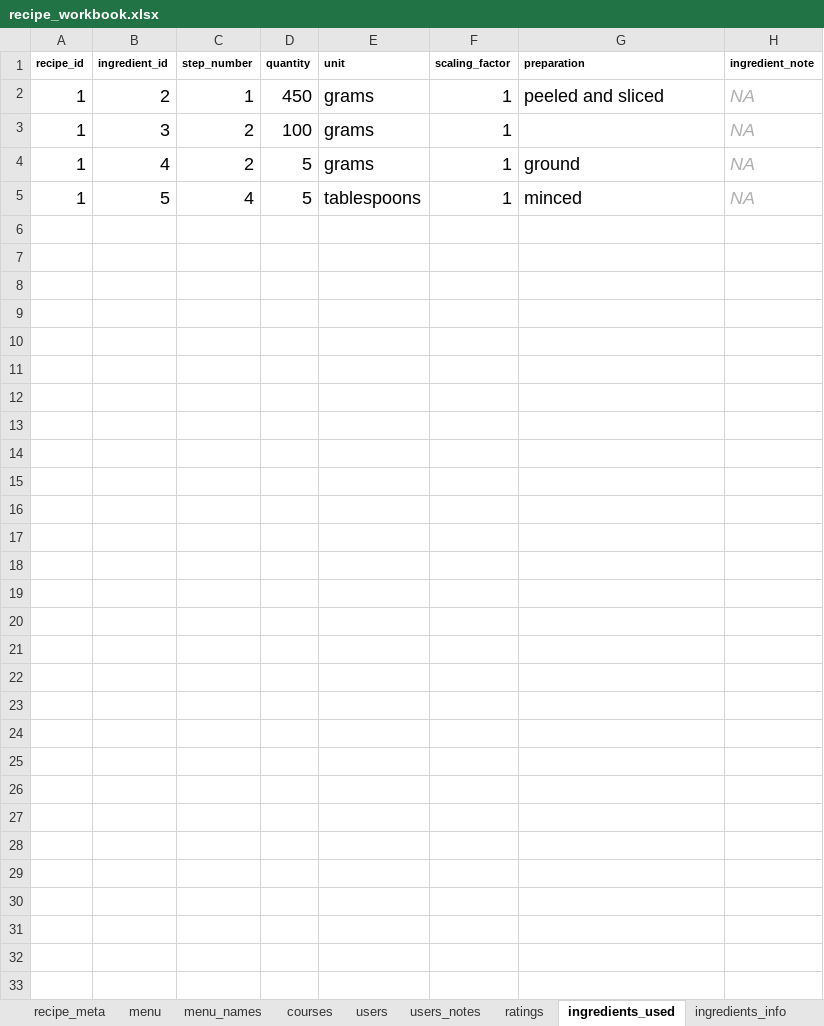
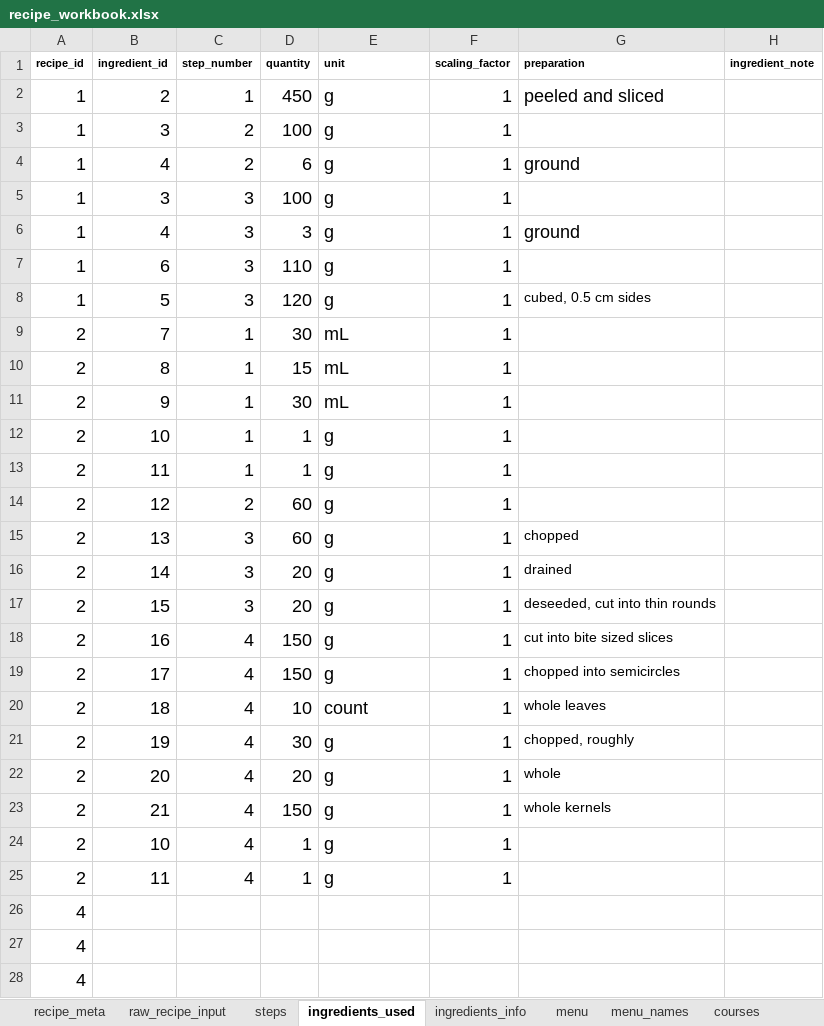
Before and after one commit to MaraAlexeev/701_database_project_MaraAlexeev, an Excel workbook: files/recipe_workbook.xlsx, sheet ingredients_used, drawn as a sheet; values as stored, in another font and other column widths than the file's, no borders; addresses are those after the commit; the diff names each change by its address in the sheet, - before the commit and + after, or states it on an @@ line.

Commit message:
Updates to recipes and sql queries

```diff
--- a/files/recipe_workbook.xlsx (sheet ingredients_used)
+++ b/files/recipe_workbook.xlsx (sheet ingredients_used)
@@ sheet tab order changed: recipe_meta | raw_recipe_input | steps | ingredients_used | ingredients_info | menu | menu_names | courses @@
-E2:E4 (unit): grams
+E2:E4 (unit): g
-H2:H4 (ingredient_note): NA
+H2:H4 (ingredient_note): (empty)
-D4 (quantity): 5
+D4 (quantity): 6
+row 5: 1 | 3 | 3 | 100 | g | 1
+row 6: 1 | 4 | 3 | 3 | g | 1 | ground
+row 7: 1 | 6 | 3 | 110 | g | 1
-C8 (step_number): 4
+C8 (step_number): 3
-D8 (quantity): 5
+D8 (quantity): 120
-E8 (unit): tablespoons
+E8 (unit): g
-G8 (preparation): minced
+G8 (preparation): cubed, 0.5 cm sides
@@ G8 text size: smaller @@
-H8 (ingredient_note): NA
+H8 (ingredient_note): (empty)
+row 9: 2 | 7 | 1 | 30 | mL | 1
+row 10: 2 | 8 | 1 | 15 | mL | 1
+row 11: 2 | 9 | 1 | 30 | mL | 1
+row 12: 2 | 10 | 1 | 1 | g | 1
+row 13: 2 | 11 | 1 | 1 | g | 1
+row 14: 2 | 12 | 2 | 60 | g | 1
+row 15: 2 | 13 | 3 | 60 | g | 1 | chopped
+row 16: 2 | 14 | 3 | 20 | g | 1 | drained
+row 17: 2 | 15 | 3 | 20 | g | 1 | deseeded, cut into thin rounds
+row 18: 2 | 16 | 4 | 150 | g | 1 | cut into bite sized slices
+row 19: 2 | 17 | 4 | 150 | g | 1 | chopped into semicircles
+row 20: 2 | 18 | 4 | 10 | count | 1 | whole leaves
+row 21: 2 | 19 | 4 | 30 | g | 1 | chopped, roughly
+row 22: 2 | 20 | 4 | 20 | g | 1 | whole
+row 23: 2 | 21 | 4 | 150 | g | 1 | whole kernels
+row 24: 2 | 10 | 4 | 1 | g | 1
+row 25: 2 | 11 | 4 | 1 | g | 1
+row 26: 4
+row 27: 4
+row 28: 4
```
Also changed, not shown: sheet ingredients_info, sheet steps, sheet recipe_meta, sheet courses, sheet tags, sheet raw_recipe_input, 1 more sheet, 4 other files.
